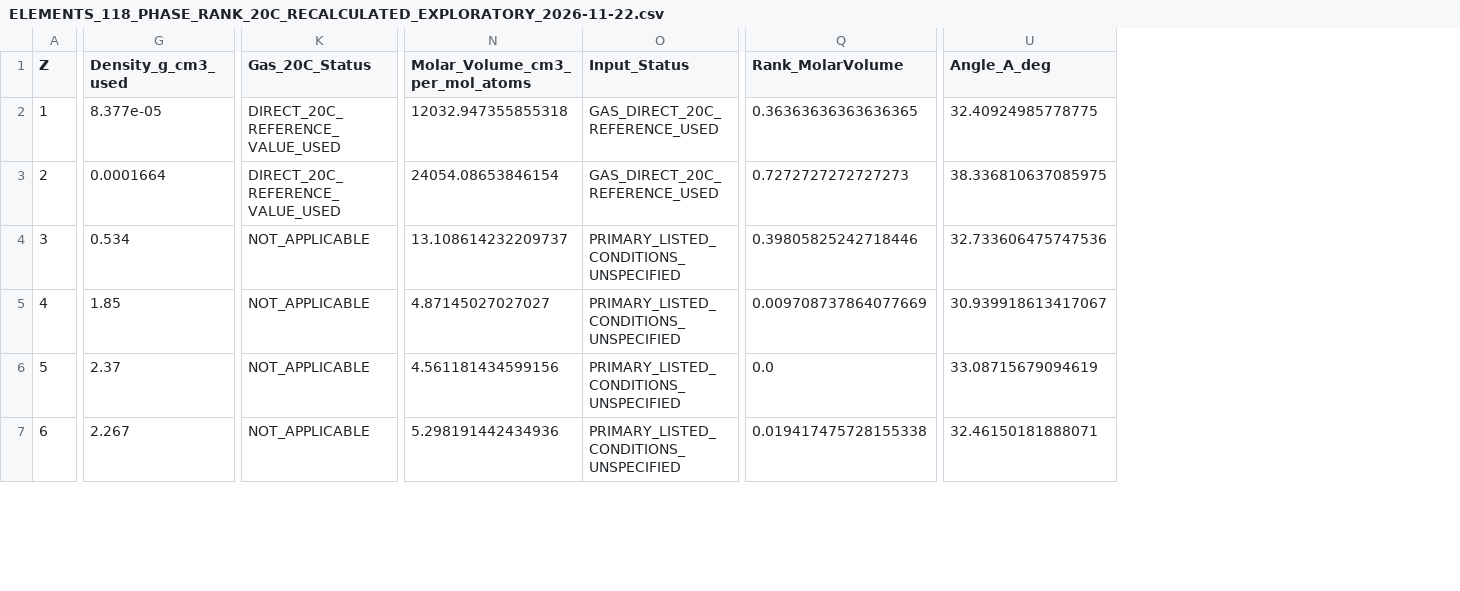
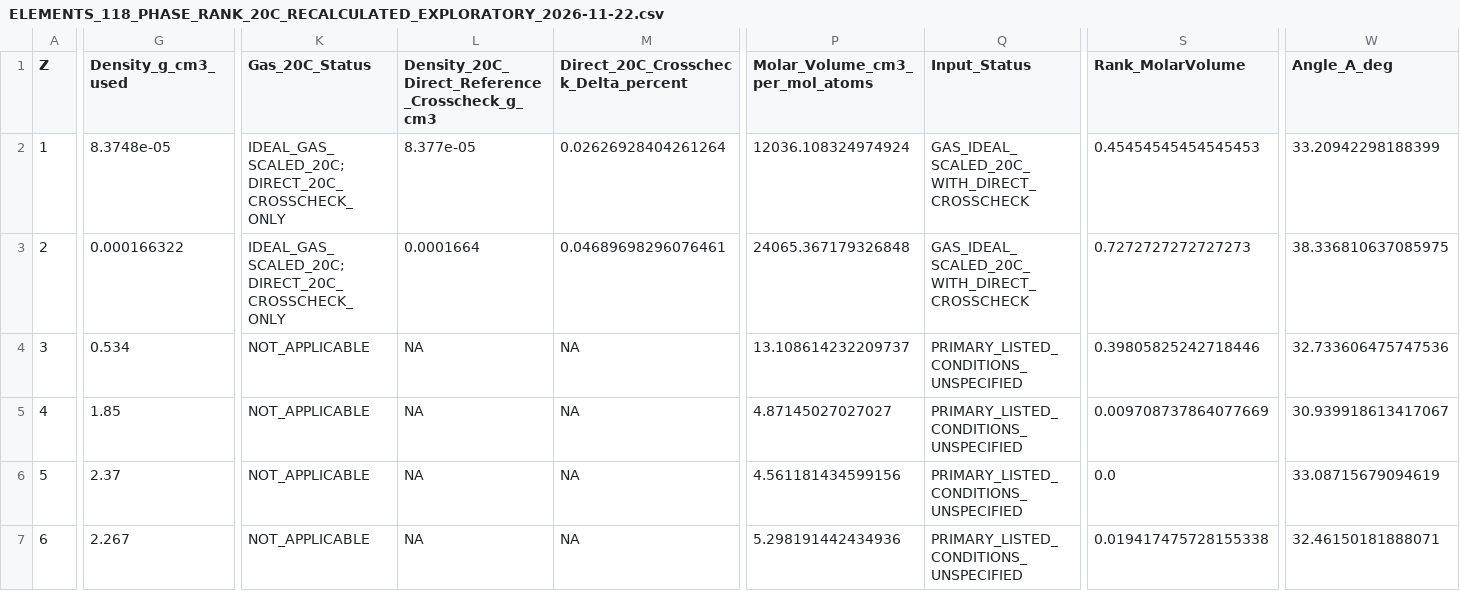
Before and after one commit to 19REKo91/assistant-cloud-memory, a CSV file: PROJECTS/cosmic-triangle-rebalance-118/ELEMENTS_118_PHASE_RANK_20C_RECALCULATED_EXPLORATORY_2026-11-22.csv, drawn as a sheet; only a part is shown, gaps mark what is left out; addresses are those after the commit; the diff covers the shown part only; the diff names each change by its address in the sheet, - before the commit and + after, or states it on an @@ line.

```diff
--- a/PROJECTS/cosmic-triangle-rebalance-118/ELEMENTS_118_PHASE_RANK_20C_RECALCULATED_EXPLORATORY_2026-11-22.csv
+++ b/PROJECTS/cosmic-triangle-rebalance-118/ELEMENTS_118_PHASE_RANK_20C_RECALCULATED_EXPLORATORY_2026-11-22.csv
+column L, rows 1-7: Density_20C_Direct_Reference_Crosscheck_g_cm3 | 8.377e-05 | 0.0001664 | NA | NA | NA | NA
+column M, rows 1-7: Direct_20C_Crosscheck_Delta_percent | 0.02626928404261264 | 0.04689698296076461 | NA | NA | NA | NA
-G2 (Density_g_cm3_used): 8.377e-05
+G2 (Density_g_cm3_used): 8.3748e-05
-K2:K3 (Gas_20C_Status): DIRECT_20C_REFERENCE_VALUE_USED
+K2:K3 (Gas_20C_Status): IDEAL_GAS_SCALED_20C; DIRECT_20C_CROSSCHECK_ONLY
-P2 (Molar_Volume_cm3_per_mol_atoms): 12032.947355855318
+P2 (Molar_Volume_cm3_per_mol_atoms): 12036.108324974924
-Q2:Q3 (Input_Status): GAS_DIRECT_20C_REFERENCE_USED
+Q2:Q3 (Input_Status): GAS_IDEAL_SCALED_20C_WITH_DIRECT_CROSSCHECK
-S2 (Rank_MolarVolume): 0.36363636363636365
+S2 (Rank_MolarVolume): 0.45454545454545453
-W2 (Angle_A_deg): 32.40924985778775
+W2 (Angle_A_deg): 33.20942298188399
-G3 (Density_g_cm3_used): 0.0001664
+G3 (Density_g_cm3_used): 0.000166322
-P3 (Molar_Volume_cm3_per_mol_atoms): 24054.08653846154
+P3 (Molar_Volume_cm3_per_mol_atoms): 24065.367179326848
```
Also changed, not shown: 47 edited cells elsewhere in this file, 3 other files.
